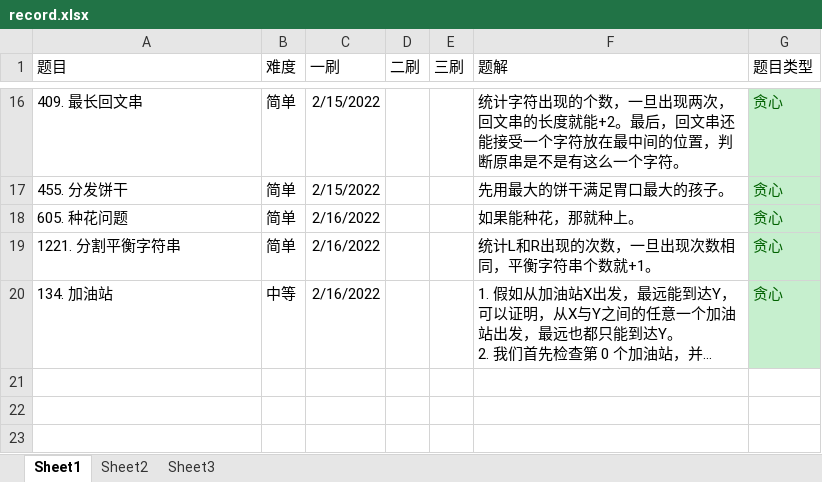
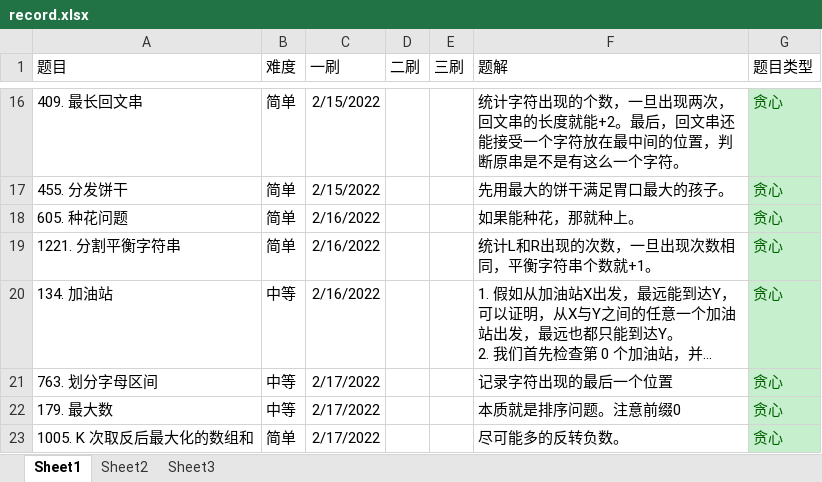
Before and after one commit to ddxiaoming/leetcode_cpp, an Excel workbook: record.xlsx, sheet Sheet1, drawn as a sheet; only a part is shown, gaps mark what is left out; long unchanged cells end in …; values as stored, in another font and other column widths than the file's, no borders; table styles not drawn; the diff names each change by its address in the sheet, - before the commit and + after, or states it on an @@ line.

```diff
--- a/record.xlsx (sheet Sheet1)
+++ b/record.xlsx (sheet Sheet1)
+row 21: 763. 划分字母区间 | 中等 | 2/17/2022 |  |  | 记录字符出现的最后一个位置 | 贪心
+row 22: 179. 最大数 | 中等 | 2/17/2022 |  |  | 本质就是排序问题。注意前缀0 | 贪心
+row 23: 1005. K 次取反后最大化的数组和 | 简单 | 2/17/2022 |  |  | 尽可能多的反转负数。 | 贪心
```
Also changed, not shown: 4 other files.
